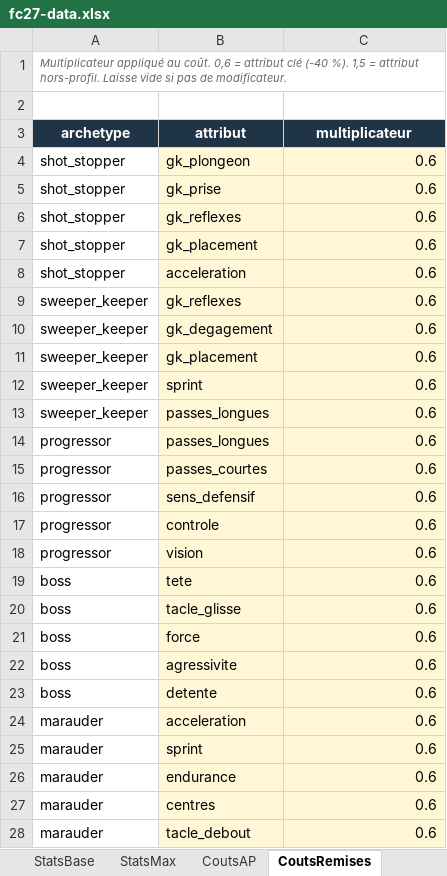
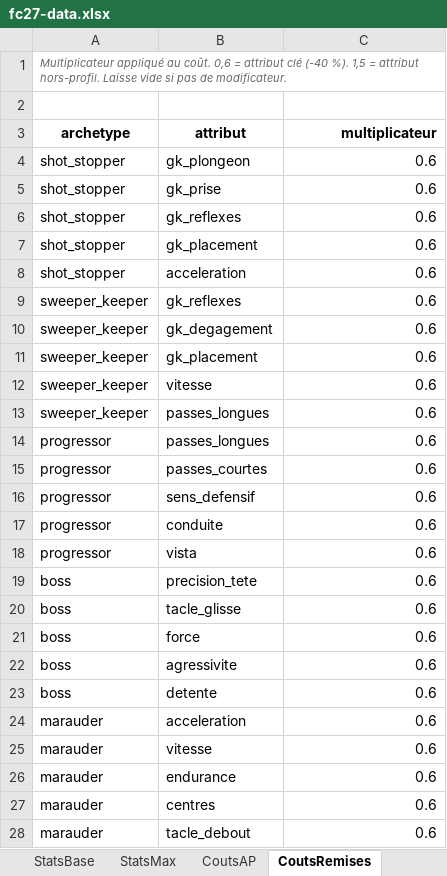
Before and after one commit to Akunesquik/builderproclubs, an Excel workbook: data/fc27-data.xlsx, sheet CoutsRemises, drawn as a sheet; only a part is shown; values as stored, in another font and other column widths than the file's, no borders; the diff covers the shown part only; the diff names each change by its address in the sheet, - before the commit and + after, or states it on an @@ line.

```diff
--- a/data/fc27-data.xlsx (sheet CoutsRemises)
+++ b/data/fc27-data.xlsx (sheet CoutsRemises)
@@ A3:C3 fill: #1F3446 → none, text colour: #FFFFFF → black @@
-C3 alignment: center
+C3 alignment: right
-B4:C28 fill: #FFF7D6
+B4:C28 fill: none
-B12 (attribut): sprint
+B12 (attribut): vitesse
-B17 (attribut): controle
+B17 (attribut): conduite
-B18 (attribut): vision
+B18 (attribut): vista
-B19 (attribut): tete
+B19 (attribut): precision_tete
-B25 (attribut): sprint
+B25 (attribut): vitesse
```
Also changed, not shown: 14 edited cells and cell formats elsewhere in this sheet, sheet Attributs, sheet StatsBase, sheet PlayStyles, sheet StatsMax, sheet Archetypes, formulas that keep their value, 5 other files.
